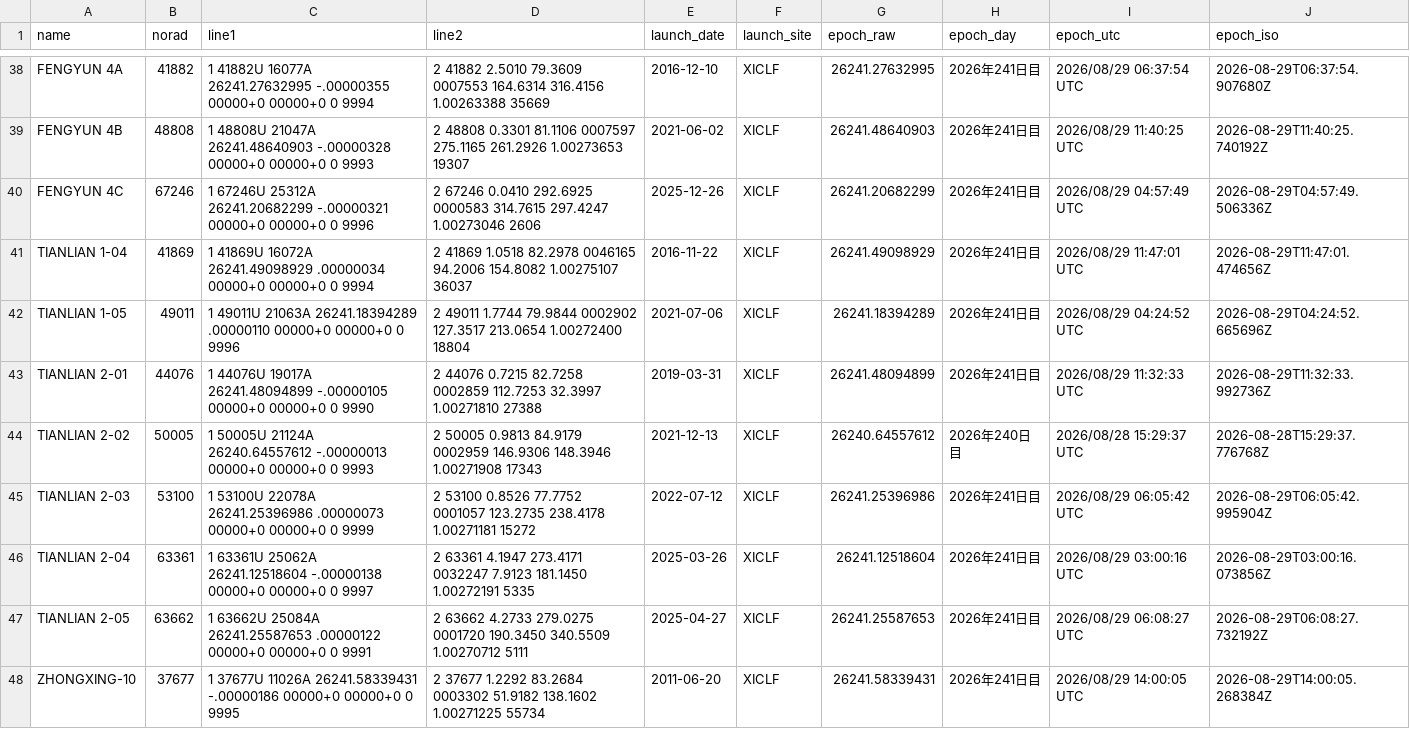
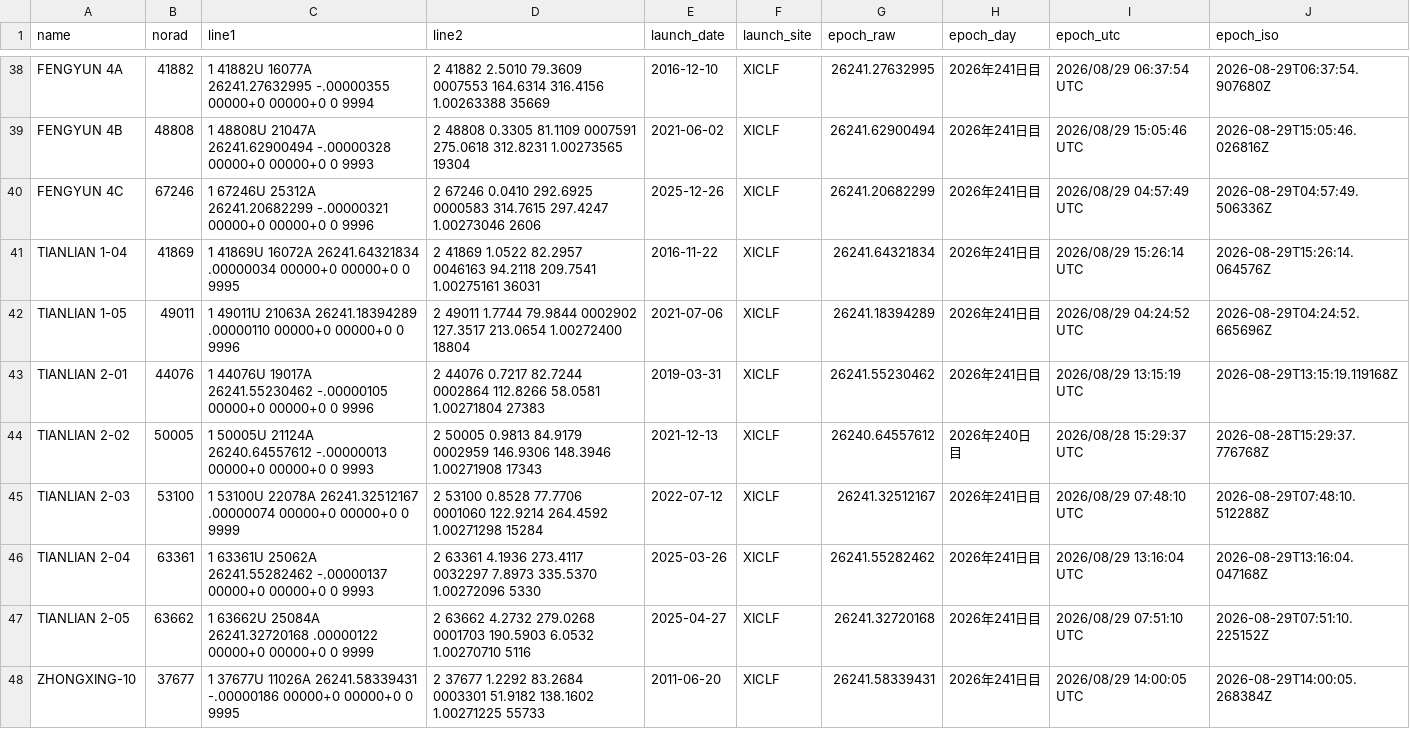
Before and after one commit to butagorilla1182/china_geo_map, a CSV file: china_geo.csv, drawn as a sheet; only a part is shown, gaps mark what is left out; the diff covers the shown part only; the diff names each change by its address in the sheet, - before the commit and + after, or states it on an @@ line.

```diff
--- a/china_geo.csv
+++ b/china_geo.csv
-C39 (line1): …48808U 21047A 26241.48640903 -.00000328 00000+0…
+C39 (line1): …48808U 21047A 26241.62900494 -.00000328 00000+0…
-D39 (line2): 2 48808 0.3301 81.1106 0007597 275.1165 261.2926 1.00273653 19307
+D39 (line2): 2 48808 0.3305 81.1109 0007591 275.0618 312.8231 1.00273565 19304
-G39 (epoch_raw): 26241.48640903
+G39 (epoch_raw): 26241.62900494
-I39 (epoch_utc): 2026/08/29 11:40:25 UTC
+I39 (epoch_utc): 2026/08/29 15:05:46 UTC
-J39 (epoch_iso): 2026-08-29T11:40:25.740192Z
+J39 (epoch_iso): 2026-08-29T15:05:46.026816Z
-C41 (line1): …41869U 16072A 26241.49098929 .00000034 00000+0 00000+0 0 9994
+C41 (line1): …41869U 16072A 26241.64321834 .00000034 00000+0 00000+0 0 9995
-D41 (line2): 2 41869 1.0518 82.2978 0046165 94.2006 154.8082 1.00275107 36037
+D41 (line2): 2 41869 1.0522 82.2957 0046163 94.2118 209.7541 1.00275161 36031
-G41 (epoch_raw): 26241.49098929
+G41 (epoch_raw): 26241.64321834
-I41 (epoch_utc): 2026/08/29 11:47:01 UTC
+I41 (epoch_utc): 2026/08/29 15:26:14 UTC
-J41 (epoch_iso): 2026-08-29T11:47:01.474656Z
+J41 (epoch_iso): 2026-08-29T15:26:14.064576Z
-C43 (line1): …44076U 19017A 26241.48094899 -.00000105 00000+0 00000+0 0 9990
+C43 (line1): …44076U 19017A 26241.55230462 -.00000105 00000+0 00000+0 0 9996
-D43 (line2): 2 44076 0.7215 82.7258 0002859 112.7253 32.3997 1.00271810 27388
+D43 (line2): 2 44076 0.7217 82.7244 0002864 112.8266 58.0581 1.00271804 27383
-G43 (epoch_raw): 26241.48094899
+G43 (epoch_raw): 26241.55230462
-I43 (epoch_utc): 2026/08/29 11:32:33 UTC
+I43 (epoch_utc): 2026/08/29 13:15:19 UTC
-J43 (epoch_iso): 2026-08-29T11:32:33.992736Z
+J43 (epoch_iso): 2026-08-29T13:15:19.119168Z
-C45 (line1): …53100U 22078A 26241.25396986 .00000073 00000+0 00000+0…
+C45 (line1): …53100U 22078A 26241.32512167 .00000074 00000+0 00000+0…
-D45 (line2): 2 53100 0.8526 77.7752 0001057 123.2735 238.4178 1.00271181 15272
+D45 (line2): 2 53100 0.8528 77.7706 0001060 122.9214 264.4592 1.00271298 15284
-G45 (epoch_raw): 26241.25396986
+G45 (epoch_raw): 26241.32512167
-I45 (epoch_utc): 2026/08/29 06:05:42 UTC
+I45 (epoch_utc): 2026/08/29 07:48:10 UTC
-J45 (epoch_iso): 2026-08-29T06:05:42.995904Z
+J45 (epoch_iso): 2026-08-29T07:48:10.512288Z
-C46 (line1): …63361U 25062A 26241.12518604 -.00000138 00000+0 00000+0 0 9997
+C46 (line1): …63361U 25062A 26241.55282462 -.00000137 00000+0 00000+0 0 9993
-D46 (line2): 2 63361 4.1947 273.4171 0032247 7.9123 181.1450 1.00272191 5335
+D46 (line2): 2 63361 4.1936 273.4117 0032297 7.8973 335.5370 1.00272096 5330
-G46 (epoch_raw): 26241.12518604
+G46 (epoch_raw): 26241.55282462
-I46 (epoch_utc): 2026/08/29 03:00:16 UTC
+I46 (epoch_utc): 2026/08/29 13:16:04 UTC
-J46 (epoch_iso): 2026-08-29T03:00:16.073856Z
+J46 (epoch_iso): 2026-08-29T13:16:04.047168Z
-C47 (line1): …63662U 25084A 26241.25587653 .00000122 00000+0 00000+0 0 9991
+C47 (line1): …63662U 25084A 26241.32720168 .00000122 00000+0 00000+0 0 9999
-D47 (line2): 2 63662 4.2733 279.0275 0001720 190.3450 340.5509 1.00270712 5111
+D47 (line2): 2 63662 4.2732 279.0268 0001703 190.5903 6.0532 1.00270710 5116
-G47 (epoch_raw): 26241.25587653
+G47 (epoch_raw): 26241.32720168
-I47 (epoch_utc): 2026/08/29 06:08:27 UTC
+I47 (epoch_utc): 2026/08/29 07:51:10 UTC
-J47 (epoch_iso): 2026-08-29T06:08:27.732192Z
+J47 (epoch_iso): 2026-08-29T07:51:10.225152Z
-D48 (line2): …1.2292 83.2684 0003302 51.9182 138.1602 1.00271225 55734
+D48 (line2): …1.2292 83.2684 0003301 51.9182 138.1602 1.00271225 55733
```
Also changed, not shown: 126 edited cells elsewhere in this file, 4 other files.
